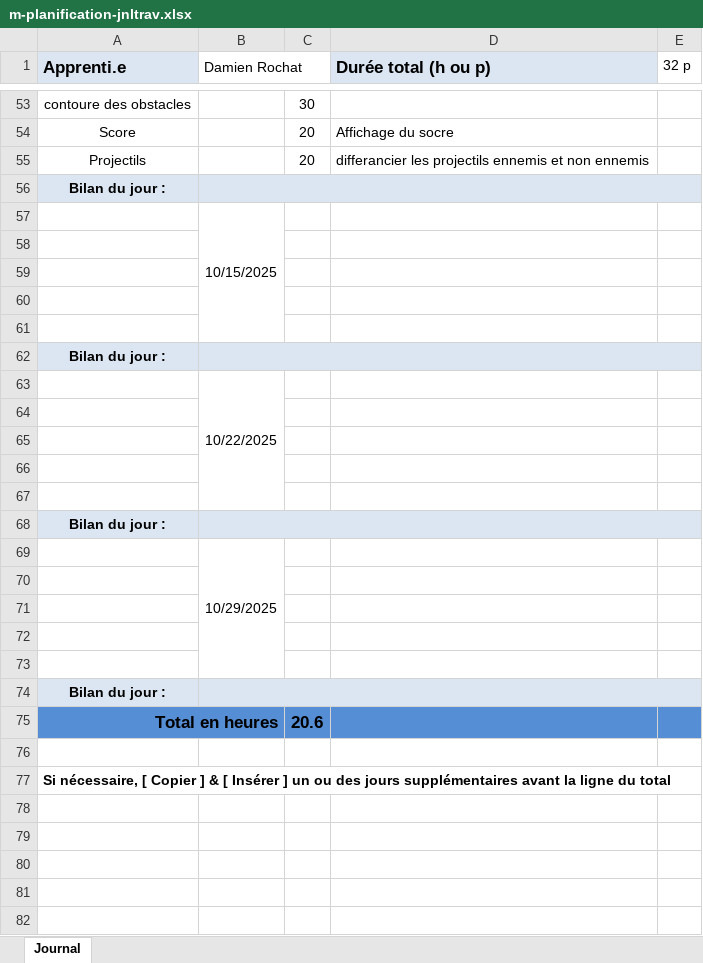
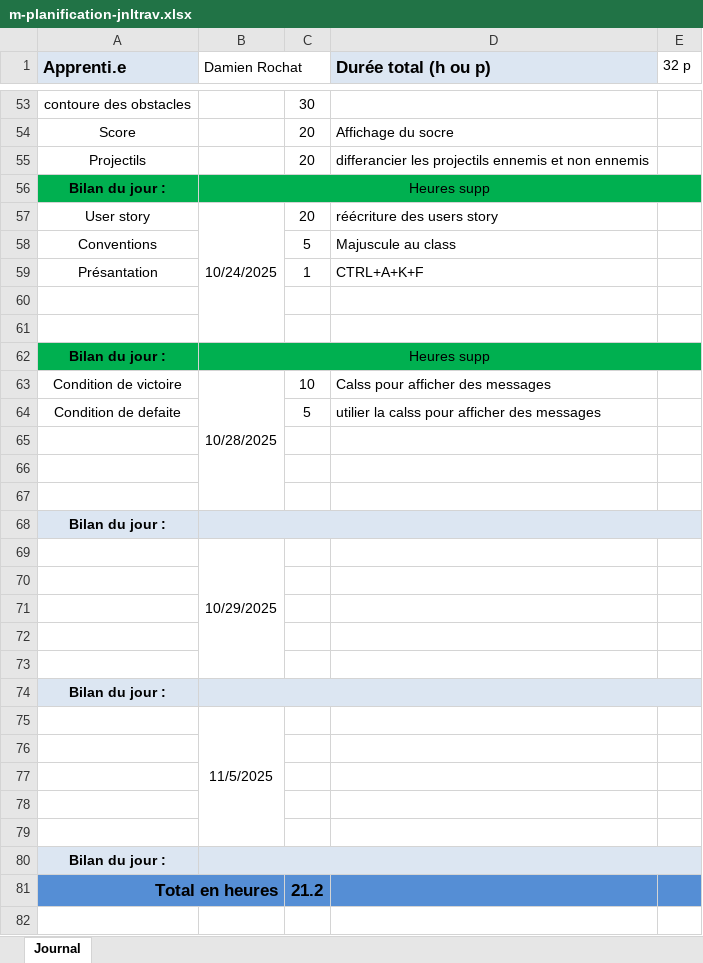
Before and after one commit to BlackAngelTVdev/Shootmeup, an Excel workbook: doc/m-planification-jnltrav.xlsx, sheet Journal, drawn as a sheet; only a part is shown, gaps mark what is left out; the shorter side is filled out with more unchanged rows; values as stored, in another font and other column widths than the file's, no borders; removed rows and columns are numbered as before the commit, all else as after; the diff names each change by its address in the sheet, - before the commit and + after, or states it on an @@ line.

Commit message:
Chore(JNR)

```diff
--- a/doc/m-planification-jnltrav.xlsx (sheet Journal)
+++ b/doc/m-planification-jnltrav.xlsx (sheet Journal)
-A56:E56 fill: #DCE6F2
+A56:E56 fill: #00B050
-B56 (Damien Rochat): (empty)
+B56 (Damien Rochat): Heures supp
-row 57:  | 10/15/2025
+row 57: User story | 10/24/2025 | 20 | réécriture des users story
+row 58: Conventions |  | 5 | Majuscule au class
+row 59: Présantation |  | 1 | CTRL+A+K+F
-row 60: (empty)
-row 61: (empty)
-A62:E62 fill: #DCE6F2
+A62:E62 fill: #00B050
-B62 (Damien Rochat): (empty)
+B62 (Damien Rochat): Heures supp
-row 63:  | 10/22/2025
-row 63: (empty)
+row 63: Condition de victoire | 10/28/2025 | 10 | Calss pour afficher des messages
+B63:B67 merged
+row 64: Condition de defaite |  | 5 | utilier la calss pour afficher des messages
+row 75:  | 11/5/2025
+row 76: (empty)
+row 77: (empty)
+row 78: (empty)
+row 79: (empty)
+row 80: Bilan du jour :
-C81: 20.6
+C81: 21.2
```
Also changed, not shown: formulas that keep their value.
